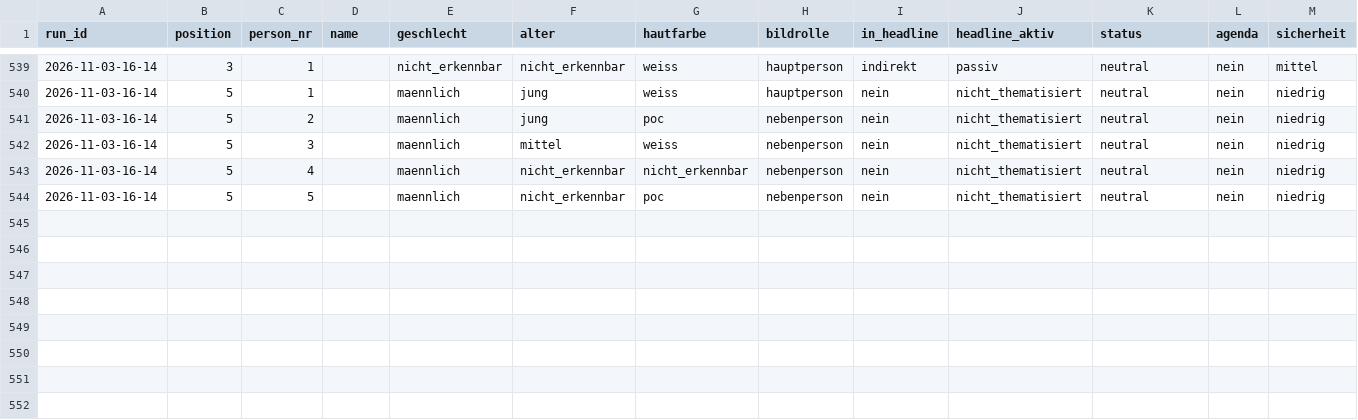
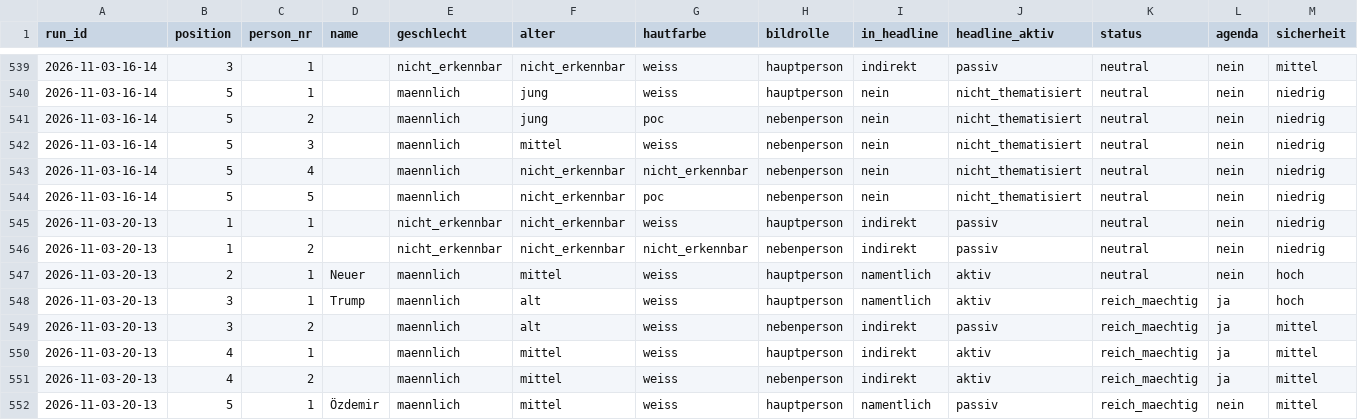
Before and after one commit to happkatharina71-bit/crmd, a CSV file: webde-monitor/data/persons.csv, drawn as a sheet; only a part is shown, gaps mark what is left out; rows hold the shown columns only; the diff names each change by its address in the sheet, - before the commit and + after, or states it on an @@ line.

```diff
--- a/webde-monitor/data/persons.csv
+++ b/webde-monitor/data/persons.csv
+row 545: 2026-11-03-20-13 | 1 | 1 |  | nicht_erkennbar | nicht_erkennbar | weiss | hauptperson | indirekt | passiv | neutral | nein | niedrig
+row 546: 2026-11-03-20-13 | 1 | 2 |  | nicht_erkennbar | nicht_erkennbar | nicht_erkennbar | nebenperson | indirekt | passiv | neutral | nein | niedrig
+row 547: 2026-11-03-20-13 | 2 | 1 | Neuer | maennlich | mittel | weiss | hauptperson | namentlich | aktiv | neutral | nein | hoch
+row 548: 2026-11-03-20-13 | 3 | 1 | Trump | maennlich | alt | weiss | hauptperson | namentlich | aktiv | reich_maechtig | ja | hoch
+row 549: 2026-11-03-20-13 | 3 | 2 |  | maennlich | alt | weiss | nebenperson | indirekt | passiv | reich_maechtig | ja | mittel
+row 550: 2026-11-03-20-13 | 4 | 1 |  | maennlich | mittel | weiss | hauptperson | indirekt | aktiv | reich_maechtig | ja | mittel
+row 551: 2026-11-03-20-13 | 4 | 2 |  | maennlich | mittel | weiss | nebenperson | indirekt | aktiv | reich_maechtig | ja | mittel
+row 552: 2026-11-03-20-13 | 5 | 1 | Özdemir | maennlich | mittel | weiss | hauptperson | namentlich | passiv | reich_maechtig | nein | mittel
```
Also changed, not shown: webde-monitor/data/teasers.csv, 7 other files.
